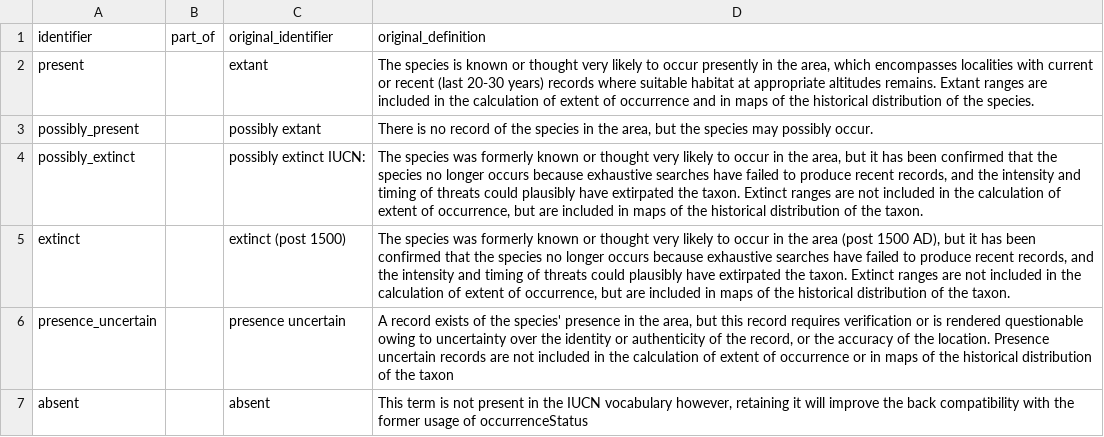
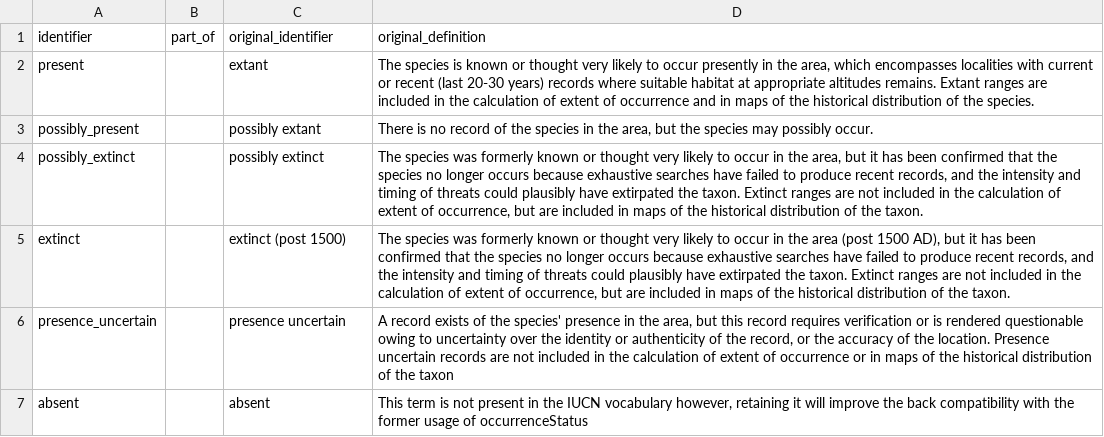
Before and after one commit to trias-project/vocab, a TSV file: vocabulary/presence.tsv, drawn as a sheet.

Commit message:
Correct typo

```diff
--- a/vocabulary/presence.tsv
+++ b/vocabulary/presence.tsv
@@ -3,3 +3,3 @@ present		extant	The species is known or thought very likely to occur presently i
 possibly_present		possibly extant	There is no record of the species in the area, but the species may possibly occur.
-possibly_extinct		possibly extinct  IUCN:	The species was formerly known or thought very likely to occur in the area, but it has been confirmed that the species no longer occurs because exhaustive searches have failed to produce recent records, and the intensity and timing of threats could plausibly have extirpated the taxon. Extinct ranges are not included in the calculation of extent of occurrence, but are included in maps of the historical distribution of the taxon.
+possibly_extinct		possibly extinct	The species was formerly known or thought very likely to occur in the area, but it has been confirmed that the species no longer occurs because exhaustive searches have failed to produce recent records, and the intensity and timing of threats could plausibly have extirpated the taxon. Extinct ranges are not included in the calculation of extent of occurrence, but are included in maps of the historical distribution of the taxon.
 extinct		extinct (post 1500)	The species was formerly known or thought very likely to occur in the area (post 1500 AD), but it has been confirmed that the species no longer occurs because exhaustive searches have failed to produce recent records, and the intensity and timing of threats could plausibly have extirpated the taxon. Extinct ranges are not included in the calculation of extent of occurrence, but are included in maps of the historical distribution of the taxon.
```
